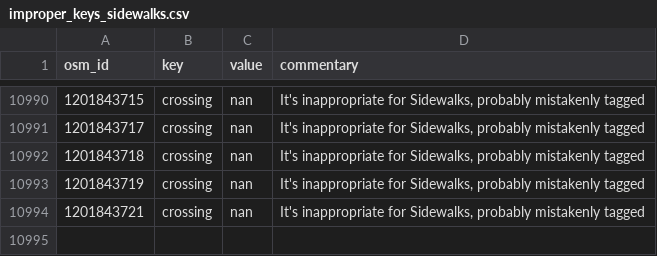
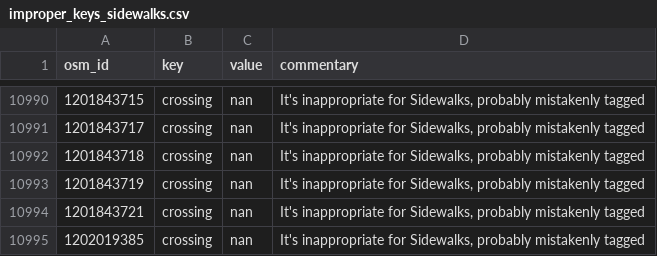
Before and after one commit to opensidewalkmap/lima, a CSV file: quality_check/tables/improper_keys_sidewalks.csv, drawn as a sheet; only a part is shown, gaps mark what is left out.

```diff
--- a/quality_check/tables/improper_keys_sidewalks.csv
+++ b/quality_check/tables/improper_keys_sidewalks.csv
@@ -10994 +10994,2 @@ osm_id,key,value,commentary
 1201843721,crossing,nan,"It's inappropriate for Sidewalks, probably mistakenly tagged"
+1202019385,crossing,nan,"It's inappropriate for Sidewalks, probably mistakenly tagged"
```
Also changed, not shown: quality_check/tables/uncanny_keys_sidewalks.csv, quality_check/tables/wrong_mispelled_or_unlisted_values_sidewalks.csv, 19 other files.
